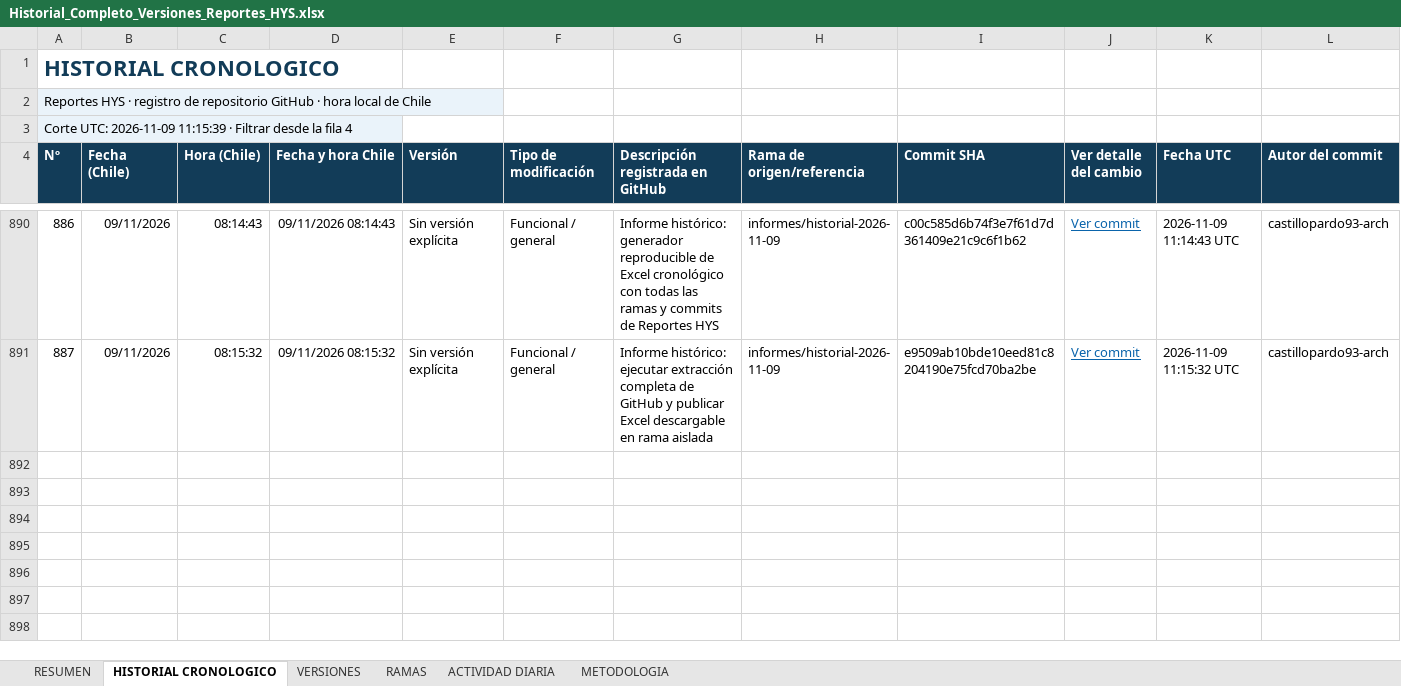
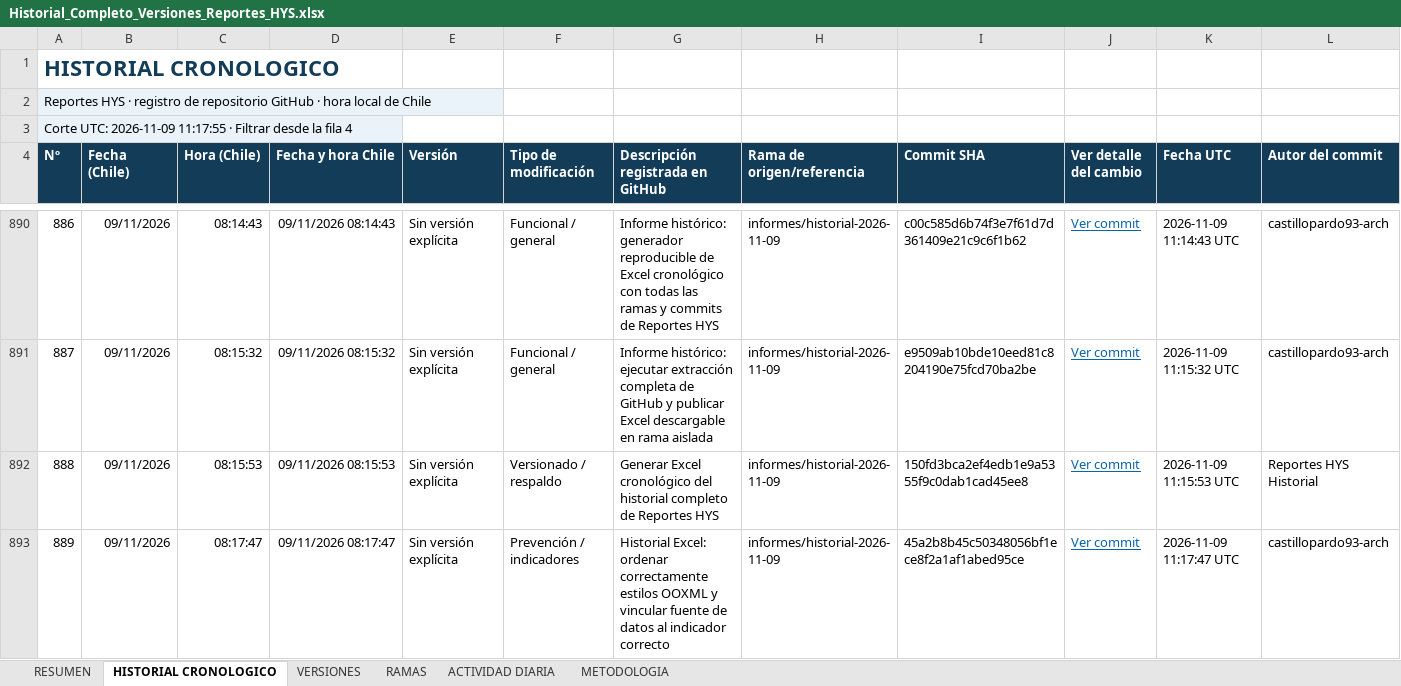
Before and after one commit to castillopardo93-arch/Reportes-HYS, an Excel workbook: informes/historial/Historial_Completo_Versiones_Reportes_HYS.xlsx, sheet HISTORIAL CRONOLOGICO, drawn as a sheet; only a part is shown, gaps mark what is left out; values as stored, in another font and other column widths than the file's, no borders; the diff names each change by its address in the sheet, - before the commit and + after, or states it on an @@ line.

```diff
--- a/informes/historial/Historial_Completo_Versiones_Reportes_HYS.xlsx (sheet HISTORIAL CRONOLOGICO)
+++ b/informes/historial/Historial_Completo_Versiones_Reportes_HYS.xlsx (sheet HISTORIAL CRONOLOGICO)
@@ column A (Nº) renumbered in row 3 @@
+row 892: 888 | 09/11/2026 | 08:15:53 | 09/11/2026 08:15:53 | Sin versión explícita | Versionado / respaldo | Generar Excel cronológico del historial completo de Reportes HYS | informes/historial-2026-11-09 | 150fd3bca2ef4edb1e9a5355f9c0dab1cad45ee8 | Ver commit | 2026-11-09 11:15:53 UTC | Reportes HYS Historial
+row 893: 889 | 09/11/2026 | 08:17:47 | 09/11/2026 08:17:47 | Sin versión explícita | Prevención / indicadores | Historial Excel: ordenar correctamente estilos OOXML y vincular fuente de datos al indicador correcto | informes/historial-2026-11-09 | 45a2b8b45c50348056bf1ece8f2a1af1abed95ce | Ver commit | 2026-11-09 11:17:47 UTC | castillopardo93-arch
```
Also changed, not shown: sheet RAMAS, sheet RESUMEN, sheet ACTIVIDAD DIARIA, sheet METODOLOGIA, sheet VERSIONES.
